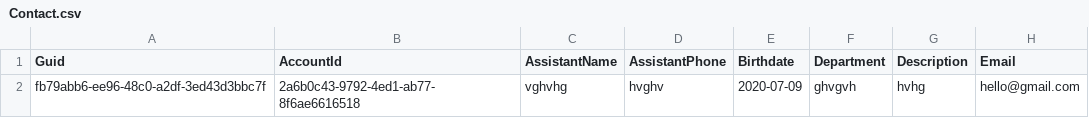
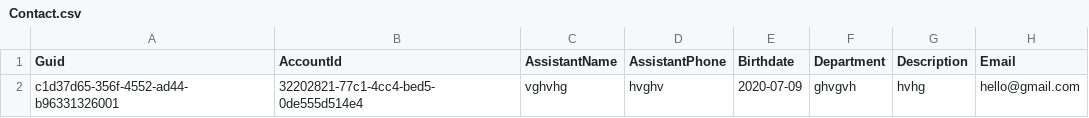
Before and after one commit to Prodlymoover/F6Test, a CSV file: Contact.csv, drawn as a sheet; only a part is shown; the diff names each change by its address in the sheet, - before the commit and + after, or states it on an @@ line.

```diff
--- a/Contact.csv
+++ b/Contact.csv
-A2 (Guid): fb79abb6-ee96-48c0-a2df-3ed43d3bbc7f
+A2 (Guid): c1d37d65-356f-4552-ad44-b96331326001
-B2 (AccountId): 2a6b0c43-9792-4ed1-ab77-8f6ae6616518
+B2 (AccountId): 32202821-77c1-4cc4-bed5-0de555d514e4
```
Also changed, not shown: Account.csv, Asset.csv, 3 other files.
